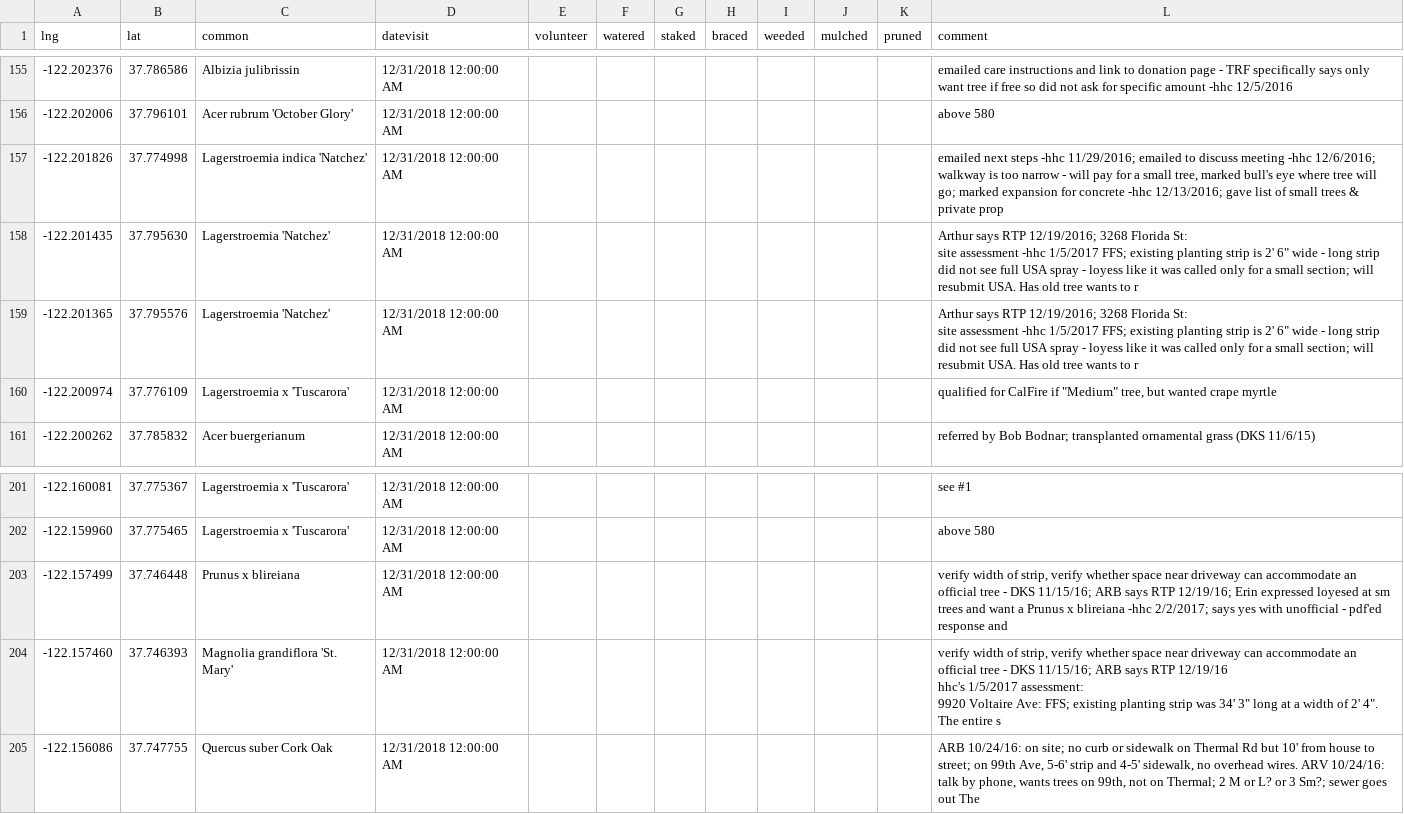
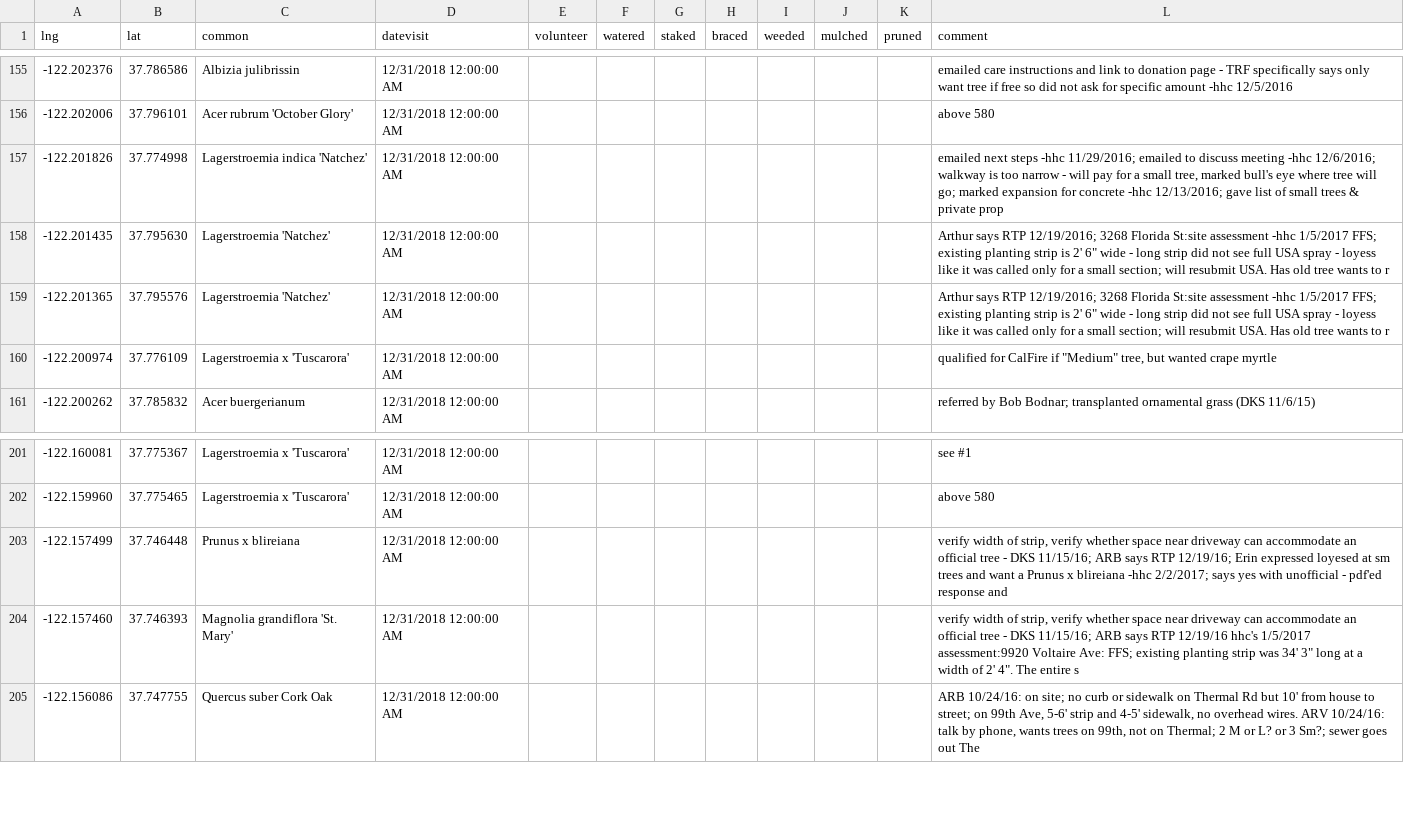
Before and after one commit to waterthetrees/wtt_server, a CSV file: server/db/oakland_trees_maintenance_2019.csv, drawn as a sheet; only a part is shown, gaps mark what is left out.

```diff
--- a/server/db/oakland_trees_maintenance_2019.csv
+++ b/server/db/oakland_trees_maintenance_2019.csv
@@ -157,8 +157,4 @@ lng,lat,common,datevisit,volunteer,watered,staked,braced,weeded,mulched,pruned,c
 -122.201826,37.774998,Lagerstroemia indica 'Natchez',12/31/2018 12:00:00 AM,,,,,,,,"emailed next steps -hhc 11/29/2016; emailed to discuss meeting -hhc 12/6/2016; walkway is too narrow - will pay for a small tree, marked bull's eye where tree will go; marked expansion for concrete -hhc 12/13/2016; gave list of small trees & private prop"
--122.201435,37.795630,Lagerstroemia 'Natchez',12/31/2018 12:00:00 AM,,,,,,,,"Arthur says RTP 12/19/2016; 3268 Florida St:
-site assessment -hhc 1/5/2017 FFS; existing planting strip is 2' 6"" wide - long strip
-did not see full USA spray - loyess like it was called only for a small section; will resubmit USA. Has old tree wants to r"
--122.201365,37.795576,Lagerstroemia 'Natchez',12/31/2018 12:00:00 AM,,,,,,,,"Arthur says RTP 12/19/2016; 3268 Florida St:
-site assessment -hhc 1/5/2017 FFS; existing planting strip is 2' 6"" wide - long strip
-did not see full USA spray - loyess like it was called only for a small section; will resubmit USA. Has old tree wants to r"
+-122.201435,37.795630,Lagerstroemia 'Natchez',12/31/2018 12:00:00 AM,,,,,,,,"Arthur says RTP 12/19/2016; 3268 Florida St:site assessment -hhc 1/5/2017 FFS; existing planting strip is 2' 6"" wide - long strip did not see full USA spray - loyess like it was called only for a small section; will resubmit USA. Has old tree wants to r"
+-122.201365,37.795576,Lagerstroemia 'Natchez',12/31/2018 12:00:00 AM,,,,,,,,"Arthur says RTP 12/19/2016; 3268 Florida St:site assessment -hhc 1/5/2017 FFS; existing planting strip is 2' 6"" wide - long strip did not see full USA spray - loyess like it was called only for a small section; will resubmit USA. Has old tree wants to r"
 -122.200974,37.776109,Lagerstroemia x 'Tuscarora',12/31/2018 12:00:00 AM,,,,,,,,"qualified for CalFire if ""Medium"" tree, but wanted crape myrtle"
@@ -207,5 +203,3 @@ did not see full USA spray - loyess like it was called only for a small section;
 -122.157499,37.746448,Prunus x blireiana,12/31/2018 12:00:00 AM,,,,,,,,"verify width of strip, verify whether space near driveway can accommodate an official tree - DKS 11/15/16; ARB says RTP 12/19/16; Erin expressed loyesed at sm trees and want a Prunus x blireiana -hhc 2/2/2017; says yes with unofficial - pdf'ed response and"
--122.157460,37.746393,Magnolia grandiflora 'St. Mary',12/31/2018 12:00:00 AM,,,,,,,,"verify width of strip, verify whether space near driveway can accommodate an official tree - DKS 11/15/16; ARB says RTP 12/19/16
-hhc's 1/5/2017 assessment:
-9920 Voltaire Ave: FFS; existing planting strip was 34' 3"" long at a width of 2' 4"". The entire s"
+-122.157460,37.746393,Magnolia grandiflora 'St. Mary',12/31/2018 12:00:00 AM,,,,,,,,"verify width of strip, verify whether space near driveway can accommodate an official tree - DKS 11/15/16; ARB says RTP 12/19/16 hhc's 1/5/2017 assessment:9920 Voltaire Ave: FFS; existing planting strip was 34' 3"" long at a width of 2' 4"". The entire s"
 -122.156086,37.747755,Quercus suber Cork Oak,12/31/2018 12:00:00 AM,,,,,,,,"ARB 10/24/16: on site; no curb or sidewalk on Thermal Rd but 10' from house to street; on 99th Ave, 5-6' strip and 4-5' sidewalk, no overhead wires.  ARV 10/24/16: talk by phone, wants trees on 99th, not on Thermal; 2 M or L? or 3 Sm?; sewer goes out The"
```
Also changed, not shown: server/db/oakland_trees_clean4.csv.
